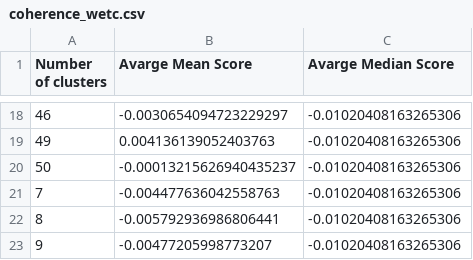
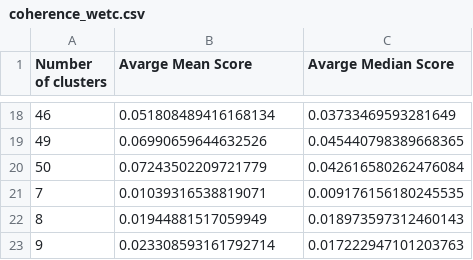
Before and after one commit to ghoshmainak/mainak-master-thesis, a CSV file: post_train_output/german/w2v/fine_tuned/epoch_15_filtered_cca/coherence_wetc.csv, drawn as a sheet; only a part is shown, gaps mark what is left out; the diff covers the shown part only.

```diff
--- a/post_train_output/german/w2v/fine_tuned/epoch_15_filtered_cca/coherence_wetc.csv
+++ b/post_train_output/german/w2v/fine_tuned/epoch_15_filtered_cca/coherence_wetc.csv
@@ -18,6 +18,6 @@ Number of clusters, Avarge Mean Score, Avarge Median Score
-46, -0.0030654094723229297, -0.01020408163265306
-49, 0.004136139052403763, -0.01020408163265306
-50, -0.00013215626940435237, -0.01020408163265306
-7, -0.004477636042558763, -0.01020408163265306
-8, -0.005792936986806441, -0.01020408163265306
-9, -0.00477205998773207, -0.01020408163265306
+46, 0.051808489416168134, 0.03733469593281649
+49, 0.06990659644632526, 0.045440798389668365
+50, 0.07243502209721779, 0.042616580262476084
+7, 0.01039316538819071, 0.009176156180245535
+8, 0.01944881517059949, 0.018973597312460143
+9, 0.023308593161792714, 0.017222947101203763
```
Also changed, not shown: 32 edited cells elsewhere in this file, post_train_output/german/w2v/fine_tuned/epoch_15_filtered_ortho_procrustes/coherence_wetc.csv, 48 other files.
